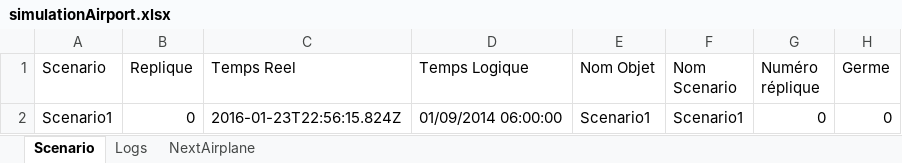
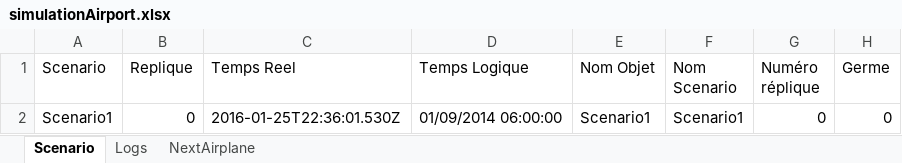
Before and after one commit to nicolas2lee/simulationAirport, an Excel workbook: simulationAirport/log/simulationAirport.xlsx, sheet Scenario, drawn as a sheet; values as stored, in another font and other column widths than the file's, no borders; the diff names each change by its address in the sheet, - before the commit and + after, or states it on an @@ line.

```diff
--- a/simulationAirport/log/simulationAirport.xlsx (sheet Scenario)
+++ b/simulationAirport/log/simulationAirport.xlsx (sheet Scenario)
-C2 (Temps Reel): 2016-01-23T22:56:15.824Z
+C2 (Temps Reel): 2016-01-25T22:36:01.530Z
```
Also changed, not shown: sheet Logs, sheet NextAirplane, 10 other files.
